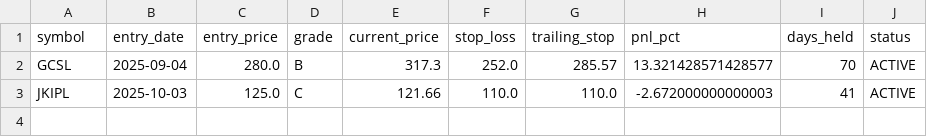
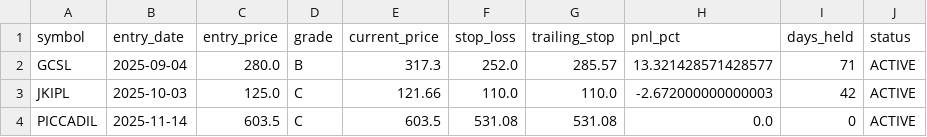
Before and after one commit to Deep-Adhia/IPO-Base-Scanner, a CSV file: ipo_positions.csv, drawn as a sheet.

```diff
--- a/ipo_positions.csv
+++ b/ipo_positions.csv
@@ -1,3 +1,4 @@
 symbol,entry_date,entry_price,grade,current_price,stop_loss,trailing_stop,pnl_pct,days_held,status
-GCSL,2025-09-04,280.0,B,317.3,252.0,285.57,13.321428571428577,70,ACTIVE
-JKIPL,2025-10-03,125.0,C,121.66,110.0,110.0,-2.672000000000003,41,ACTIVE
+GCSL,2025-09-04,280.0,B,317.3,252.0,285.57,13.321428571428577,71,ACTIVE
+JKIPL,2025-10-03,125.0,C,121.66,110.0,110.0,-2.672000000000003,42,ACTIVE
+PICCADIL,2025-11-14,603.5,C,603.5,531.08,531.08,0.0,0,ACTIVE
```
Also changed, not shown: ipo_signals.csv, recent_ipo_symbols.csv.
